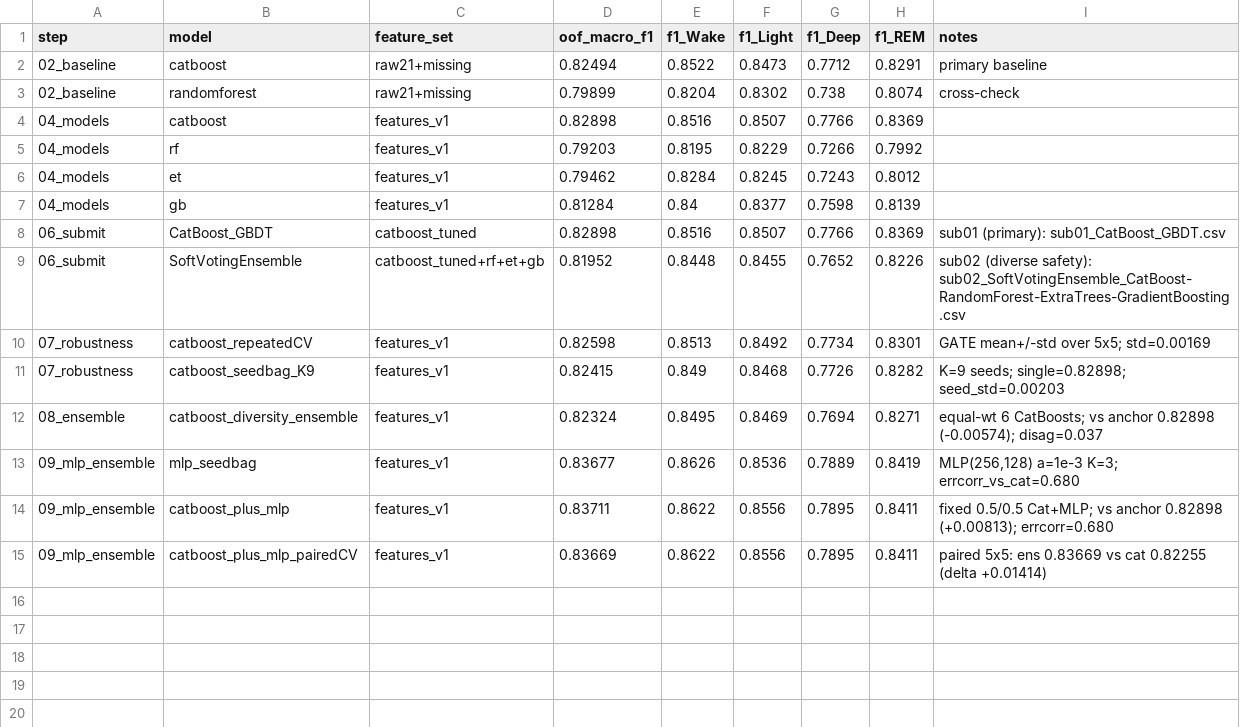
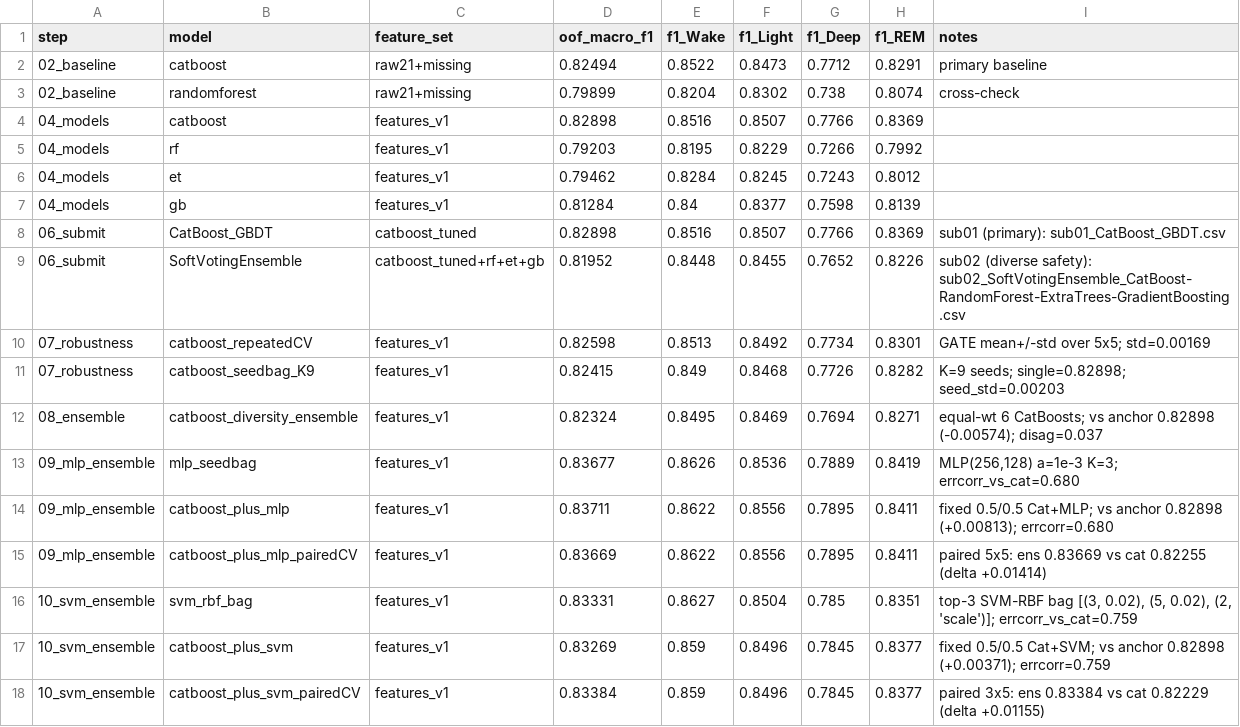
Before and after one commit to rassulz/yessenov_data_lab_program, a CSV file: Day9/results_log.csv, drawn as a sheet; the diff names each change by its address in the sheet, - before the commit and + after, or states it on an @@ line.

Commit message:
sub06_CatBoostPlusSVM_Ensemble 0.84157

```diff
--- a/Day9/results_log.csv
+++ b/Day9/results_log.csv
+row 16: 10_svm_ensemble | svm_rbf_bag | features_v1 | 0.83331 | 0.8627 | 0.8504 | 0.785 | 0.8351 | top-3 SVM-RBF bag [(3, 0.02), (5, 0.02), (2, 'scale')]; errcorr_vs_cat=0.759
+row 17: 10_svm_ensemble | catboost_plus_svm | features_v1 | 0.83269 | 0.859 | 0.8496 | 0.7845 | 0.8377 | fixed 0.5/0.5 Cat+SVM; vs anchor 0.82898 (+0.00371); errcorr=0.759
+row 18: 10_svm_ensemble | catboost_plus_svm_pairedCV | features_v1 | 0.83384 | 0.859 | 0.8496 | 0.7845 | 0.8377 | paired 3x5: ens 0.83384 vs cat 0.82229 (delta +0.01155)
```
Also changed, not shown: 12 other files.
